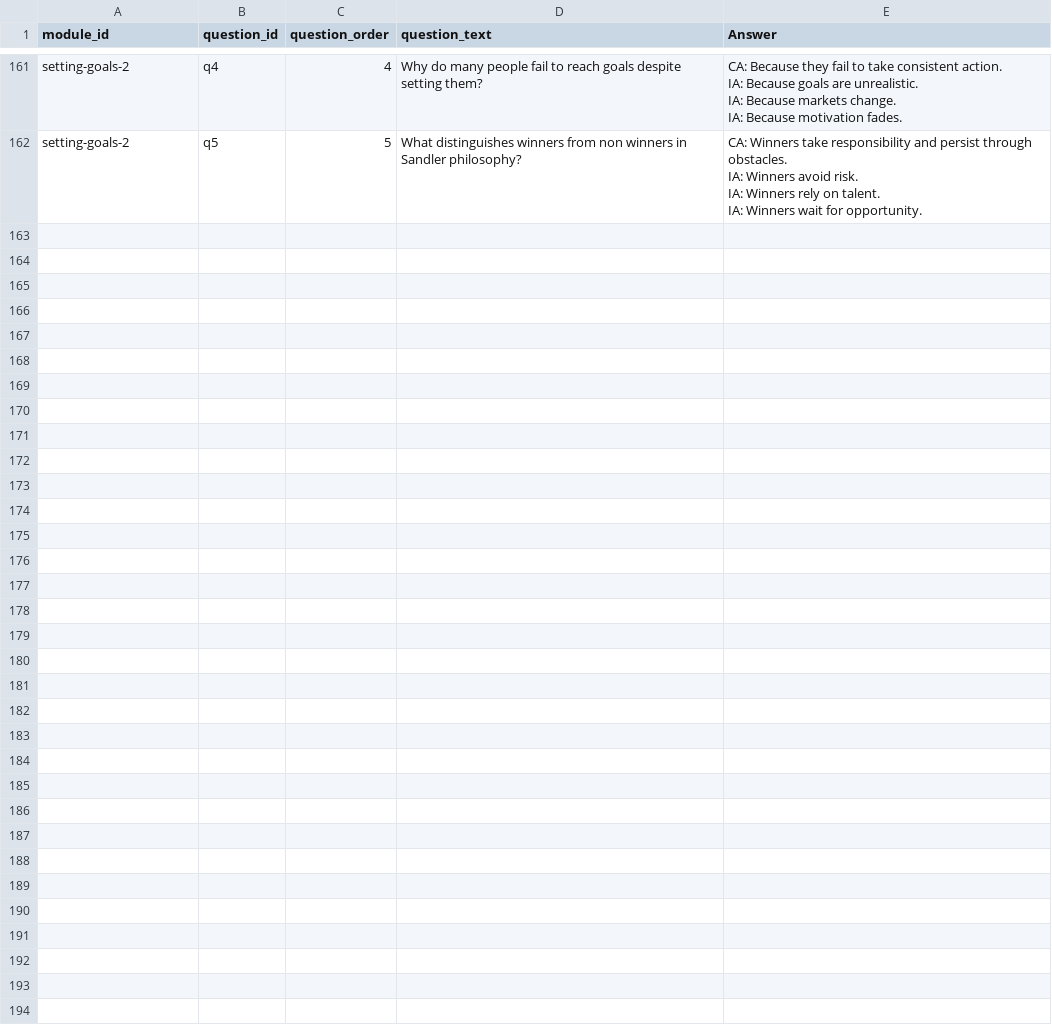
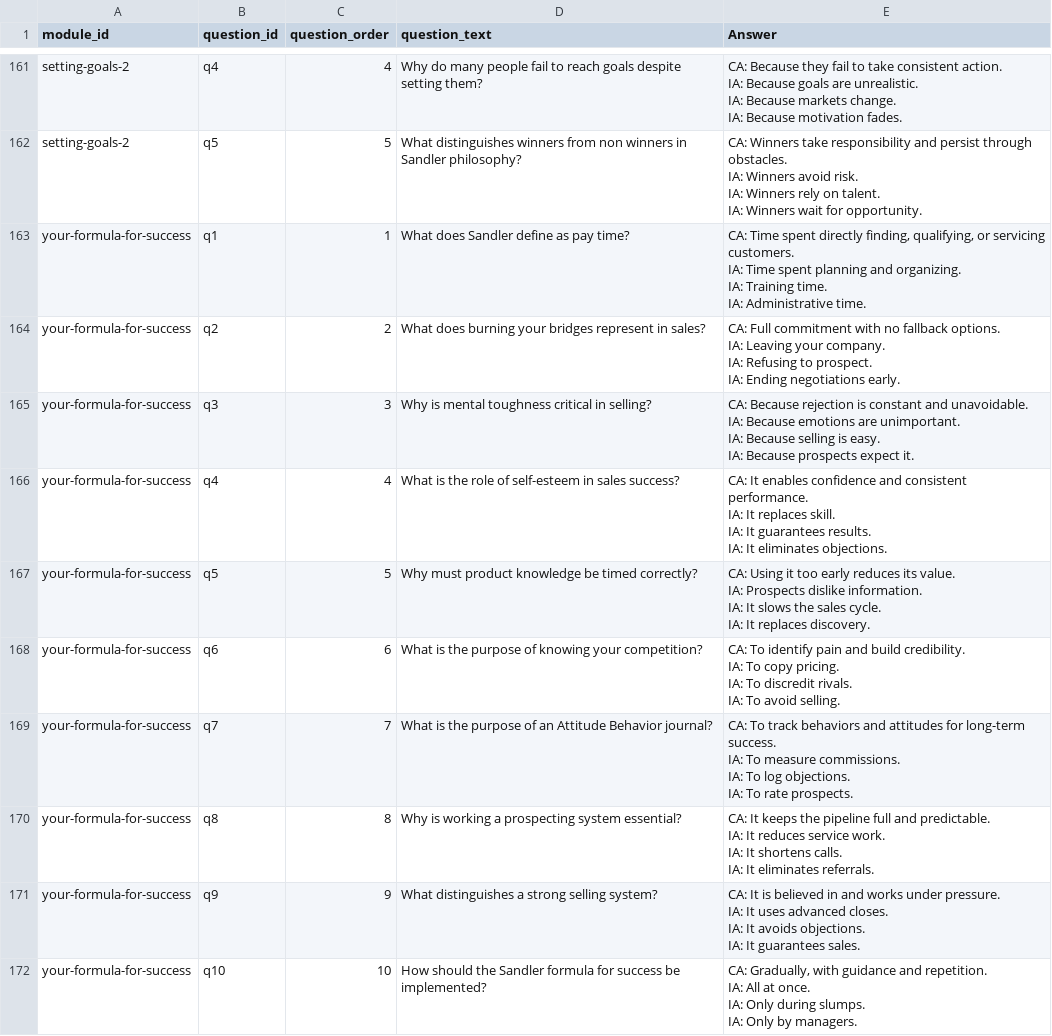
Before and after one commit to hbarker1001-coder/sandler_site_scaffold, a CSV file: data/Module_Quiz.csv, drawn as a sheet; only a part is shown, gaps mark what is left out.

Commit message:
Update Module_Quiz.csv

```diff
--- a/data/Module_Quiz.csv
+++ b/data/Module_Quiz.csv
@@ -576 +576,41 @@ IA: Winners rely on talent.
 IA: Winners wait for opportunity."
+your-formula-for-success,q1,1,"What does Sandler define as pay time?","CA: Time spent directly finding, qualifying, or servicing customers.
+IA: Time spent planning and organizing.
+IA: Training time.
+IA: Administrative time."
+your-formula-for-success,q2,2,"What does burning your bridges represent in sales?","CA: Full commitment with no fallback options.
+IA: Leaving your company.
+IA: Refusing to prospect.
+IA: Ending negotiations early."
+your-formula-for-success,q3,3,"Why is mental toughness critical in selling?","CA: Because rejection is constant and unavoidable.
+IA: Because emotions are unimportant.
+IA: Because selling is easy.
+IA: Because prospects expect it."
+your-formula-for-success,q4,4,"What is the role of self-esteem in sales success?","CA: It enables confidence and consistent performance.
+IA: It replaces skill.
+IA: It guarantees results.
+IA: It eliminates objections."
+your-formula-for-success,q5,5,"Why must product knowledge be timed correctly?","CA: Using it too early reduces its value.
+IA: Prospects dislike information.
+IA: It slows the sales cycle.
+IA: It replaces discovery."
+your-formula-for-success,q6,6,"What is the purpose of knowing your competition?","CA: To identify pain and build credibility.
+IA: To copy pricing.
+IA: To discredit rivals.
+IA: To avoid selling."
+your-formula-for-success,q7,7,"What is the purpose of an Attitude Behavior journal?","CA: To track behaviors and attitudes for long-term success.
+IA: To measure commissions.
+IA: To log objections.
+IA: To rate prospects."
+your-formula-for-success,q8,8,"Why is working a prospecting system essential?","CA: It keeps the pipeline full and predictable.
+IA: It reduces service work.
+IA: It shortens calls.
+IA: It eliminates referrals."
+your-formula-for-success,q9,9,"What distinguishes a strong selling system?","CA: It is believed in and works under pressure.
+IA: It uses advanced closes.
+IA: It avoids objections.
+IA: It guarantees sales."
+your-formula-for-success,q10,10,"How should the Sandler formula for success be implemented?","CA: Gradually, with guidance and repetition.
+IA: All at once.
+IA: Only during slumps.
+IA: Only by managers."
```
